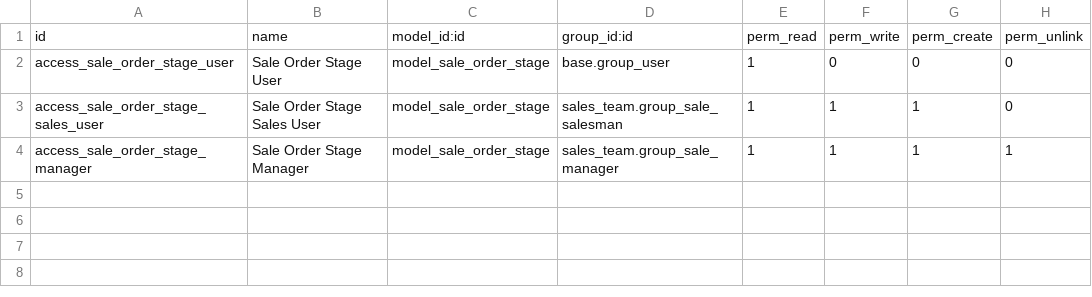
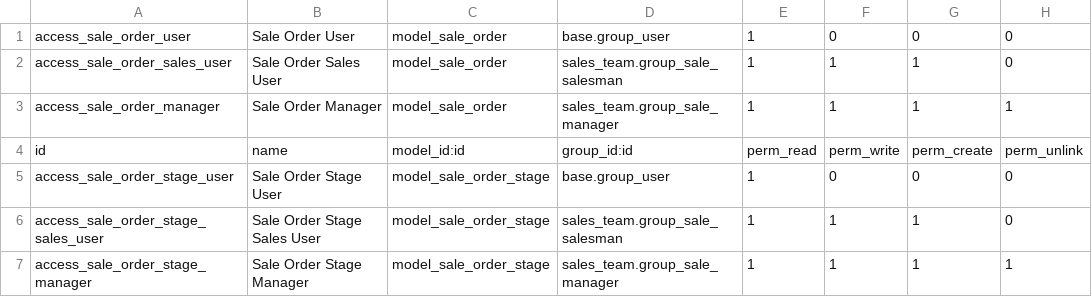
Before and after one commit to renbran/OSUSAPPS, a CSV file: enhanced_status/security/ir.model.access.csv, drawn as a sheet.

```diff
--- a/enhanced_status/security/ir.model.access.csv
+++ b/enhanced_status/security/ir.model.access.csv
@@ -1 +1,4 @@
+access_sale_order_user,Sale Order User,model_sale_order,base.group_user,1,0,0,0
+access_sale_order_sales_user,Sale Order Sales User,model_sale_order,sales_team.group_sale_salesman,1,1,1,0
+access_sale_order_manager,Sale Order Manager,model_sale_order,sales_team.group_sale_manager,1,1,1,1
 id,name,model_id:id,group_id:id,perm_read,perm_write,perm_create,perm_unlink
```
Also changed, not shown: 1 other file.
